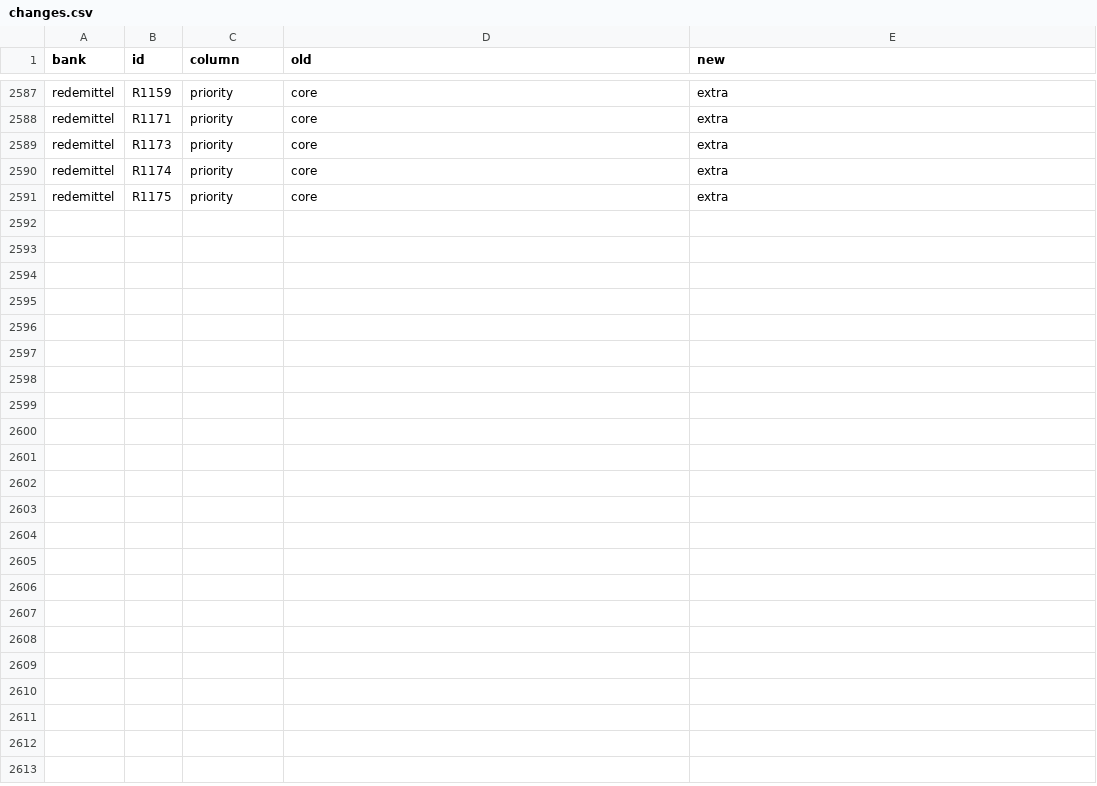
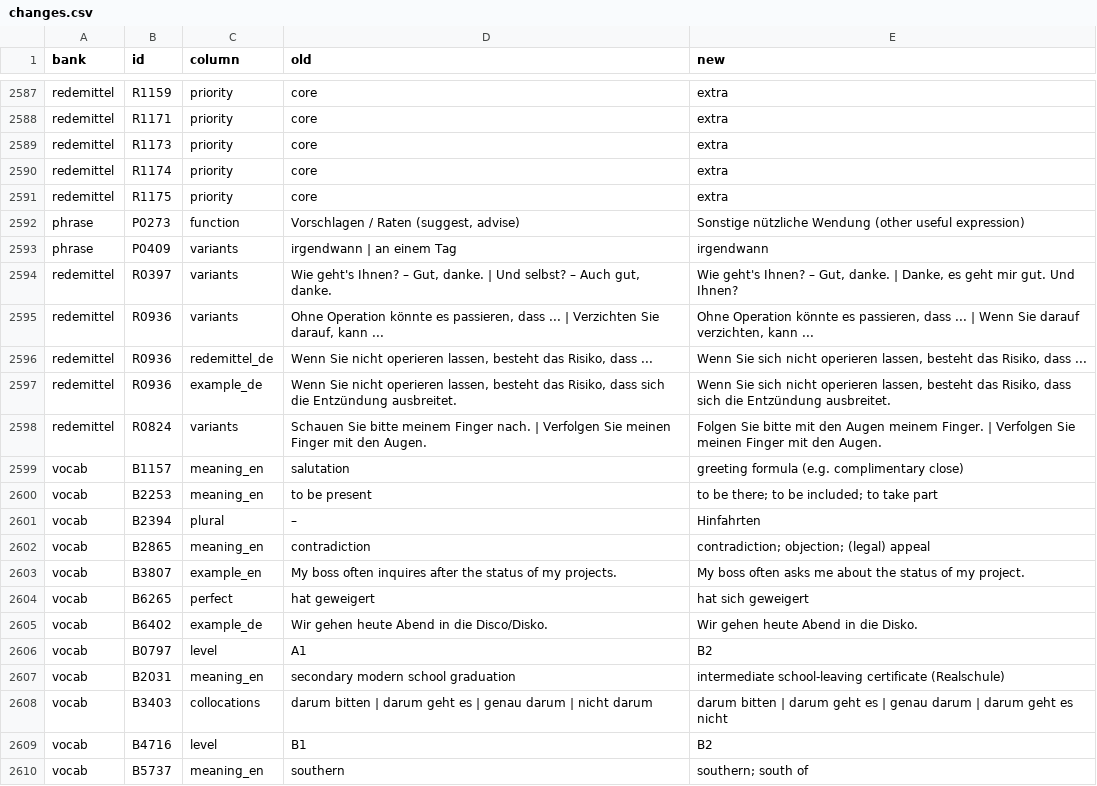
Before and after one commit to mdmedica786-code/german-vocab-analysis, a CSV file: vocab_bank/bank_final/changes.csv, drawn as a sheet; only a part is shown, gaps mark what is left out; the diff names each change by its address in the sheet, - before the commit and + after, or states it on an @@ line.

```diff
--- a/vocab_bank/bank_final/changes.csv
+++ b/vocab_bank/bank_final/changes.csv
+row 2592: phrase | P0273 | function | Vorschlagen / Raten (suggest, advise) | Sonstige nützliche Wendung (other useful expression)
+row 2593: phrase | P0409 | variants | irgendwann | an einem Tag | irgendwann
+row 2594: redemittel | R0397 | variants | Wie geht's Ihnen? – Gut, danke. | Und selbst? – Auch gut, danke. | Wie geht's Ihnen? – Gut, danke. | Danke, es geht mir gut. Und Ihnen?
+row 2595: redemittel | R0936 | variants | Ohne Operation könnte es passieren, dass ... | Verzichten Sie darauf, kann ... | Ohne Operation könnte es passieren, dass ... | Wenn Sie darauf verzichten, kann ...
+row 2596: redemittel | R0936 | redemittel_de | Wenn Sie nicht operieren lassen, besteht das Risiko, dass ... | Wenn Sie sich nicht operieren lassen, besteht das Risiko, dass ...
+row 2597: redemittel | R0936 | example_de | Wenn Sie nicht operieren lassen, besteht das Risiko, dass sich die Entzündung ausbreitet. | Wenn Sie sich nicht operieren lassen, besteht das Risiko, dass sich die Entzündung ausbreitet.
+row 2598: redemittel | R0824 | variants | Schauen Sie bitte meinem Finger nach. | Verfolgen Sie meinen Finger mit den Augen. | Folgen Sie bitte mit den Augen meinem Finger. | Verfolgen Sie meinen Finger mit den Augen.
+row 2599: vocab | B1157 | meaning_en | salutation | greeting formula (e.g. complimentary close)
+row 2600: vocab | B2253 | meaning_en | to be present | to be there; to be included; to take part
+row 2601: vocab | B2394 | plural | – | Hinfahrten
+row 2602: vocab | B2865 | meaning_en | contradiction | contradiction; objection; (legal) appeal
+row 2603: vocab | B3807 | example_en | My boss often inquires after the status of my projects. | My boss often asks me about the status of my project.
+row 2604: vocab | B6265 | perfect | hat geweigert | hat sich geweigert
+row 2605: vocab | B6402 | example_de | Wir gehen heute Abend in die Disco/Disko. | Wir gehen heute Abend in die Disko.
+row 2606: vocab | B0797 | level | A1 | B2
+row 2607: vocab | B2031 | meaning_en | secondary modern school graduation | intermediate school-leaving certificate (Realschule)
+row 2608: vocab | B3403 | collocations | darum bitten | darum geht es | genau darum | nicht darum | darum bitten | darum geht es | genau darum | darum geht es nicht
+row 2609: vocab | B4716 | level | B1 | B2
+row 2610: vocab | B5737 | meaning_en | southern | southern; south of
```
Also changed, not shown: vocab_bank/bank_final/phrase_bank.csv, vocab_bank/bank_final/redemittel_bank.csv, 11 other files.
